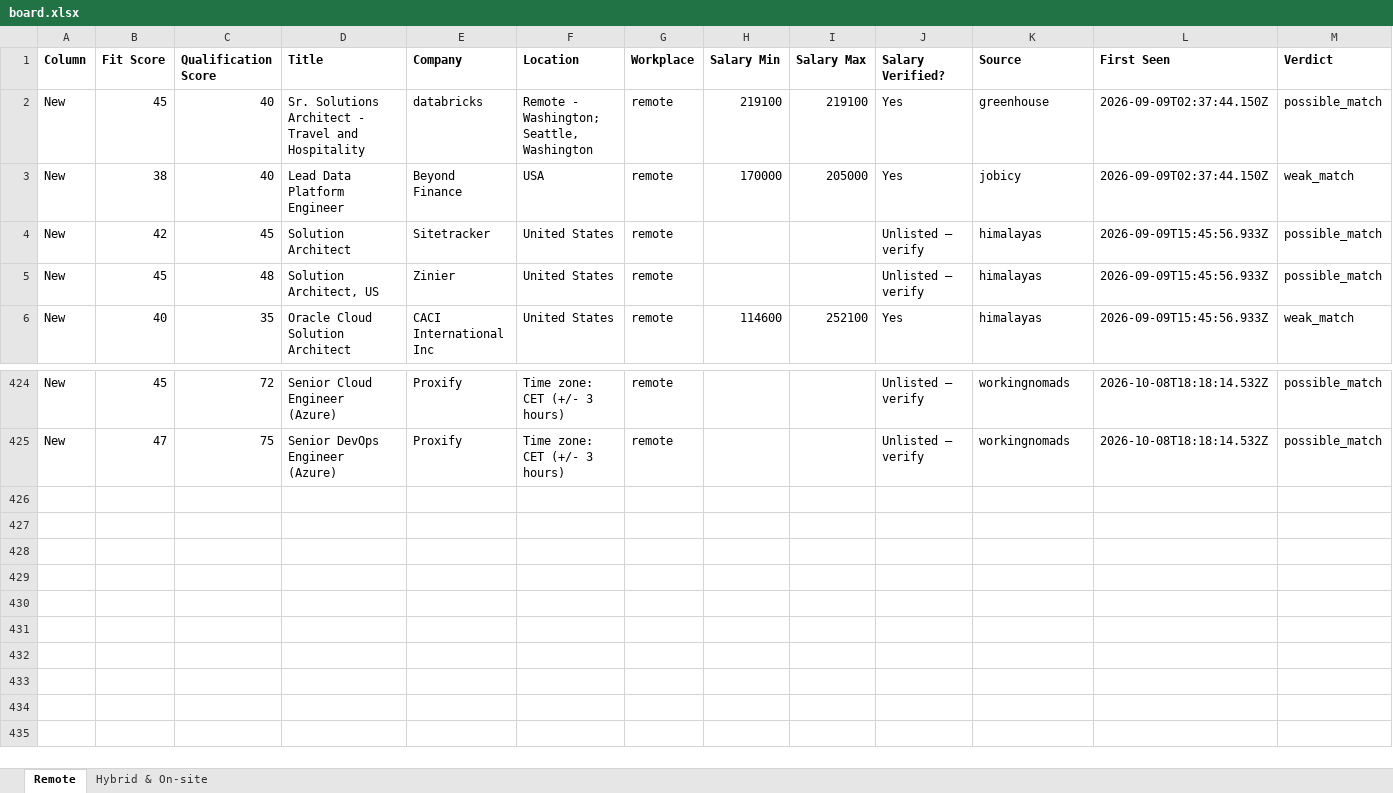
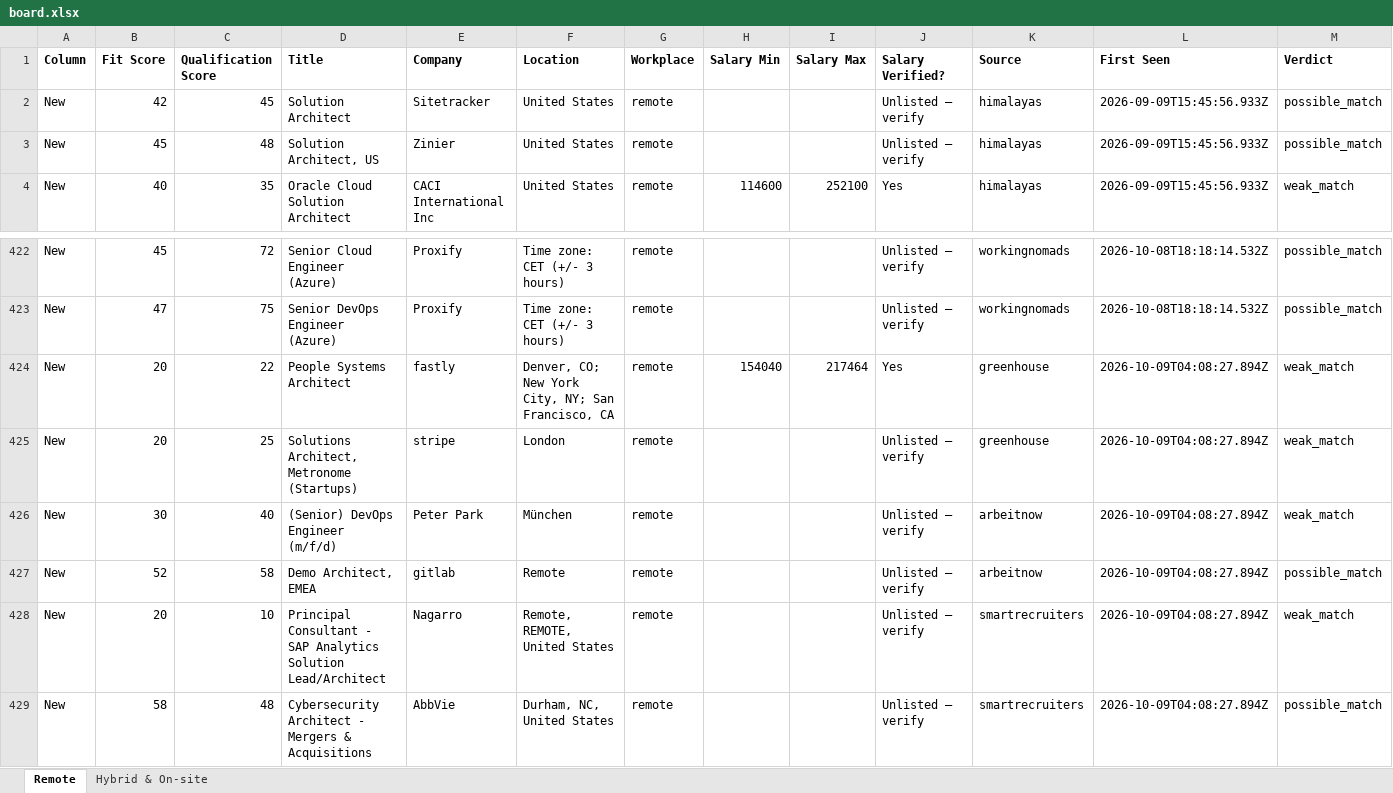
Before and after one commit to naijadamus/goodfela.com, an Excel workbook: hunt/board.xlsx, sheet Remote, drawn as a sheet; only a part is shown, gaps mark what is left out; values as stored, in another font and other column widths than the file's, no borders; removed rows and columns are numbered as before the commit, all else as after; rows hold the shown columns only; the diff names each change by its address in the sheet, - before the commit and + after, or states it on an @@ line.

```diff
--- a/hunt/board.xlsx (sheet Remote)
+++ b/hunt/board.xlsx (sheet Remote)
-row 2: New | 45 | 40 | Sr. Solutions Architect - Travel and Hospitality | databricks | Remote - Washington; Seattle, Washington | remote | 219100 | 219100 | Yes | greenhouse | 2026-09-09T02:37:44.150Z | possible_match
-row 3: New | 38 | 40 | Lead Data Platform Engineer | Beyond Finance | USA | remote | 170000 | 205000 | Yes | jobicy | 2026-09-09T02:37:44.150Z | weak_match
+row 424: New | 20 | 22 | People Systems Architect | fastly | Denver, CO; New York City, NY; San Francisco, CA | remote | 154040 | 217464 | Yes | greenhouse | 2026-10-09T04:08:27.894Z | weak_match
+row 425: New | 20 | 25 | Solutions Architect, Metronome (Startups) | stripe | London | remote |  |  | Unlisted — verify | greenhouse | 2026-10-09T04:08:27.894Z | weak_match
+row 426: New | 30 | 40 | (Senior) DevOps Engineer (m/f/d) | Peter Park | München | remote |  |  | Unlisted — verify | arbeitnow | 2026-10-09T04:08:27.894Z | weak_match
+row 427: New | 52 | 58 | Demo Architect, EMEA | gitlab | Remote | remote |  |  | Unlisted — verify | arbeitnow | 2026-10-09T04:08:27.894Z | possible_match
+row 428: New | 20 | 10 | Principal Consultant - SAP Analytics Solution Lead/Architect | Nagarro | Remote, REMOTE, United States | remote |  |  | Unlisted — verify | smartrecruiters | 2026-10-09T04:08:27.894Z | weak_match
+row 429: New | 58 | 48 | Cybersecurity Architect - Mergers & Acquisitions | AbbVie | Durham, NC, United States | remote |  |  | Unlisted — verify | smartrecruiters | 2026-10-09T04:08:27.894Z | possible_match
```
Also changed, not shown: sheet Hybrid & On-site, 1 other file.
